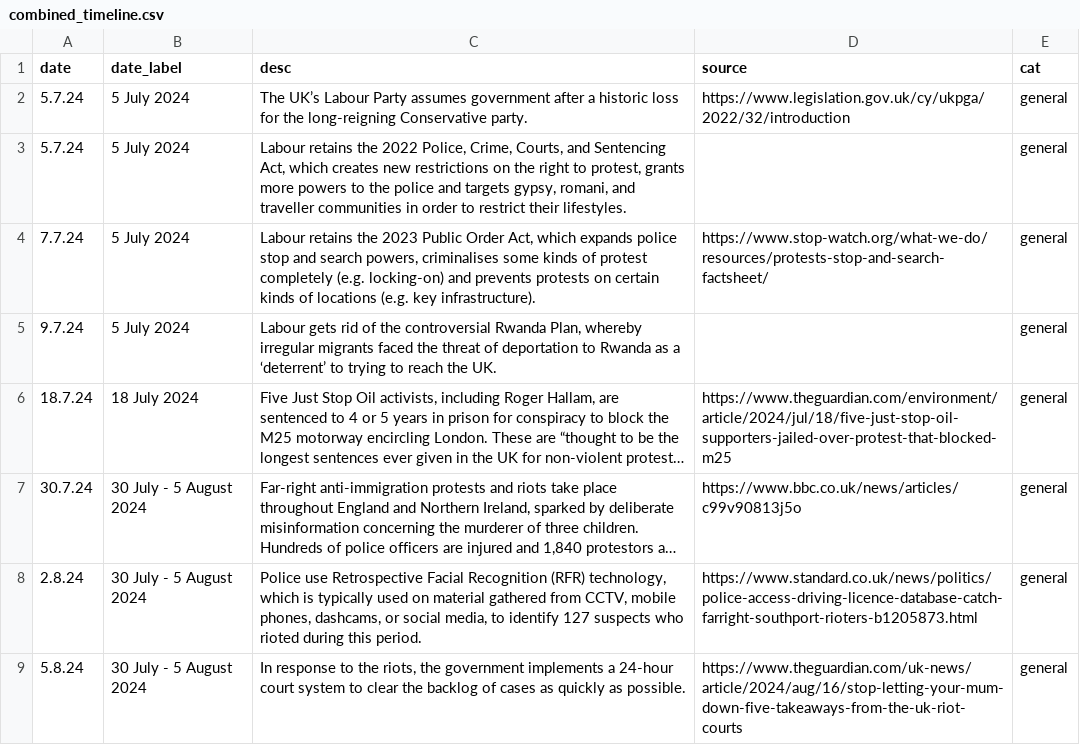
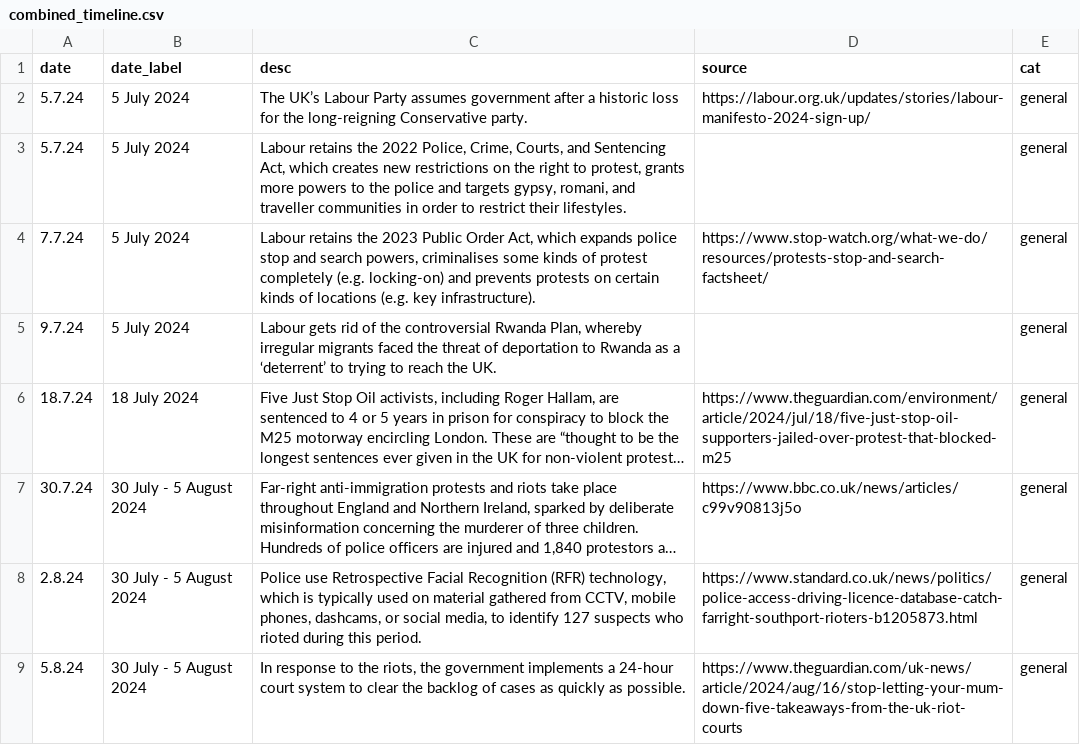
Before and after one commit to statewatch/embeds, a CSV file: timeline_labor/combined_timeline.csv, drawn as a sheet; only a part is shown; long unchanged cells end in ….

Commit message:
Update combined_timeline.csv

```diff
--- a/timeline_labor/combined_timeline.csv
+++ b/timeline_labor/combined_timeline.csv
@@ -1,3 +1,3 @@
 date,date_label,desc,source,cat
-5.7.24,"5 July 2024","The UK’s Labour Party assumes government after a historic loss for the long-reigning Conservative party.",https://www.legislation.gov.uk/cy/ukpga/2022/32/introduction,general
+5.7.24,"5 July 2024","The UK’s Labour Party assumes government after a historic loss for the long-reigning Conservative party.",https://labour.org.uk/updates/stories/labour-manifesto-2024-sign-up/,general
 5.7.24,"5 July 2024","Labour retains the 2022 Police, Crime, Courts, and Sentencing Act, which creates new restrictions on the right to protest, grants more powers to the police and targets gypsy, romani, and traveller communities in order to restrict their lifestyles.",,general
```
